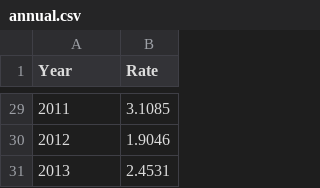
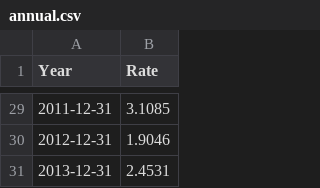
Before and after one commit to datasets/bond-yields-uk-10y, a CSV file: annual.csv, drawn as a sheet; only a part is shown, gaps mark what is left out; the diff covers the shown part only.

Commit message:
[annual][s]: store proper dates rather than just year (1984 -> 1984-12-31).

```diff
--- a/annual.csv
+++ b/annual.csv
@@ -29,3 +29,3 @@ Year,Rate
-2011,3.1085
-2012,1.9046
-2013,2.4531
+2011-12-31,3.1085
+2012-12-31,1.9046
+2013-12-31,2.4531
```
Also changed, not shown: 27 edited cells elsewhere in this file, 1 other file.
